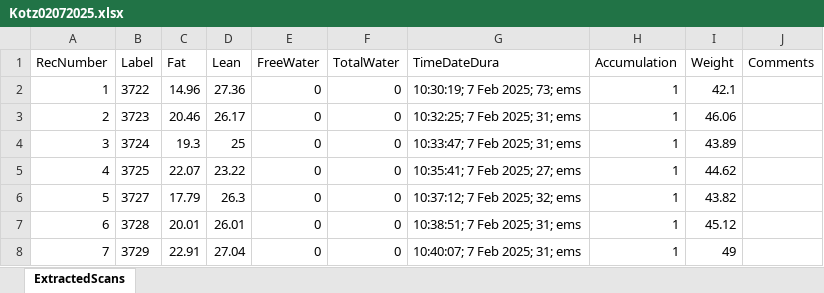
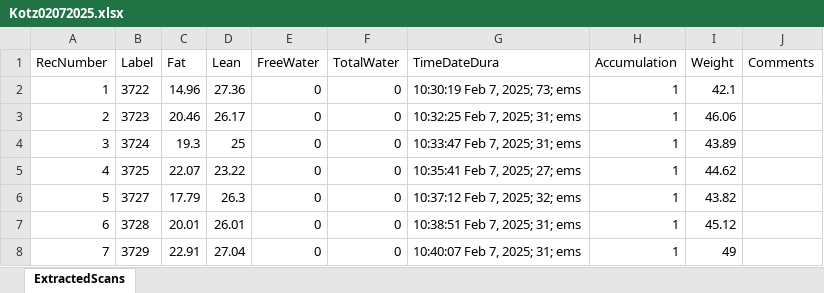
Before and after one commit to sandoval-luarte/data, an Excel workbook: data/echoMRI/Kotz02072025.xlsx, sheet ExtractedScans, drawn as a sheet; values as stored, in another font and other column widths than the file's, no borders; the diff names each change by its address in the sheet, - before the commit and + after, or states it on an @@ line.

```diff
--- a/data/echoMRI/Kotz02072025.xlsx (sheet ExtractedScans)
+++ b/data/echoMRI/Kotz02072025.xlsx (sheet ExtractedScans)
-G2 (TimeDateDura): 10:30:19; 7 Feb 2025; 73; ems
+G2 (TimeDateDura): 10:30:19 Feb 7, 2025; 73; ems
-G3 (TimeDateDura): 10:32:25; 7 Feb 2025; 31; ems
+G3 (TimeDateDura): 10:32:25 Feb 7, 2025; 31; ems
-G4 (TimeDateDura): 10:33:47; 7 Feb 2025; 31; ems
+G4 (TimeDateDura): 10:33:47 Feb 7, 2025; 31; ems
-G5 (TimeDateDura): 10:35:41; 7 Feb 2025; 27; ems
+G5 (TimeDateDura): 10:35:41 Feb 7, 2025; 27; ems
-G6 (TimeDateDura): 10:37:12; 7 Feb 2025; 32; ems
+G6 (TimeDateDura): 10:37:12 Feb 7, 2025; 32; ems
-G7 (TimeDateDura): 10:38:51; 7 Feb 2025; 31; ems
+G7 (TimeDateDura): 10:38:51 Feb 7, 2025; 31; ems
-G8 (TimeDateDura): 10:40:07; 7 Feb 2025; 31; ems
+G8 (TimeDateDura): 10:40:07 Feb 7, 2025; 31; ems
```
Also changed, not shown: data/echoMRI/Kotz02112025.xlsx, 2 other files.
